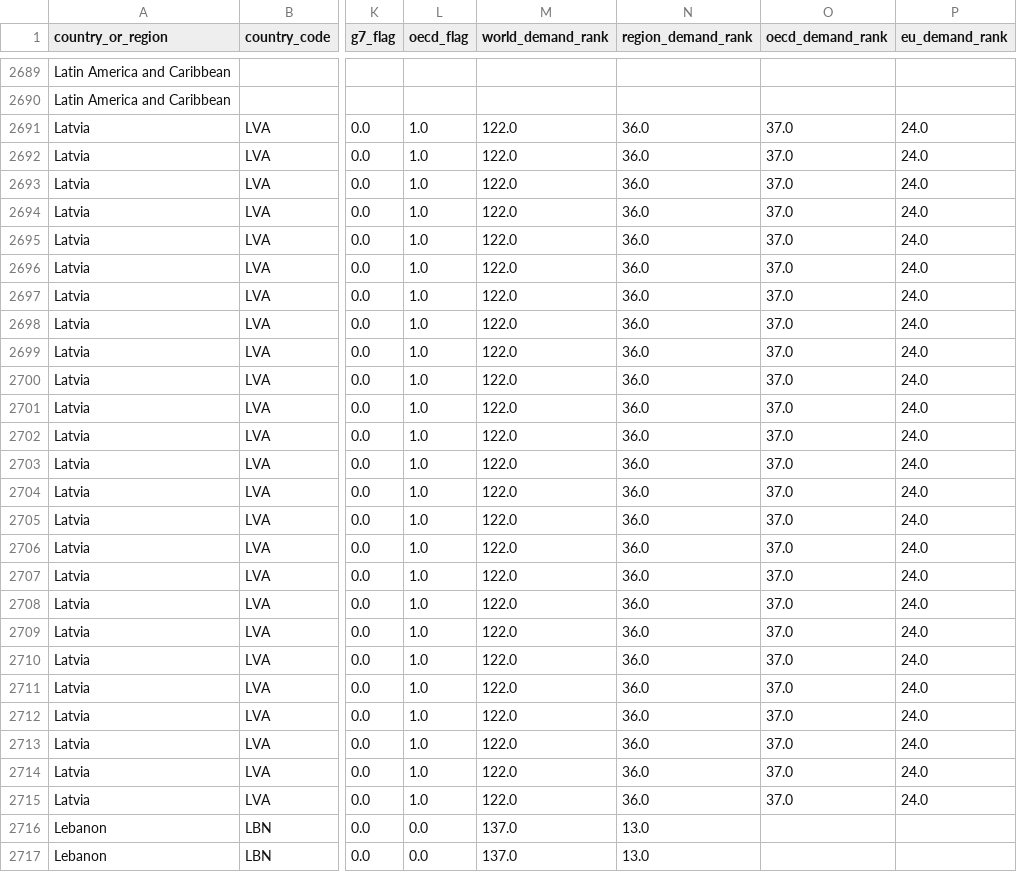
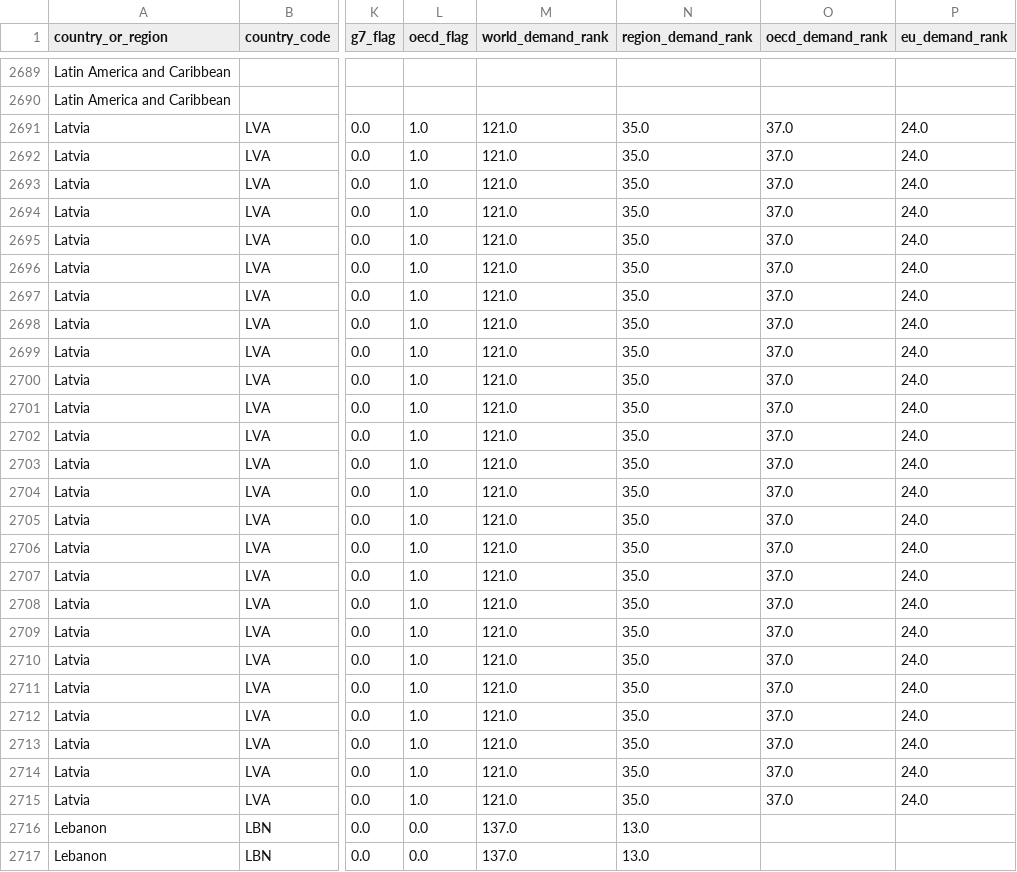
Before and after one commit to ember-climate/ember-data-api, a CSV file: data/api_country_overview_yearly.csv, drawn as a sheet; only a part is shown, gaps mark what is left out; the diff covers the shown part only; the diff names each change by its address in the sheet, - before the commit and + after, or states it on an @@ line.

```diff
--- a/data/api_country_overview_yearly.csv
+++ b/data/api_country_overview_yearly.csv
-M2691:M2715 (world_demand_rank): 122.0
+M2691:M2715 (world_demand_rank): 121.0
-N2691:N2715 (region_demand_rank): 36.0
+N2691:N2715 (region_demand_rank): 35.0
```
Also changed, not shown: 112 edited cells elsewhere in this file, data/api_country_overview_monthly.csv, 1 other file.
